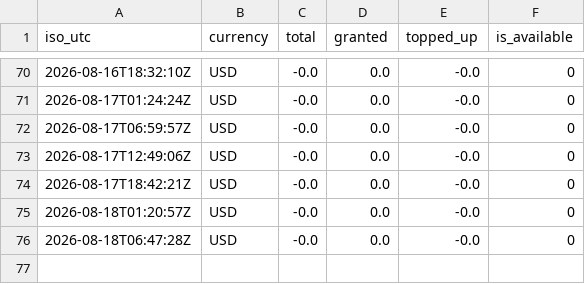
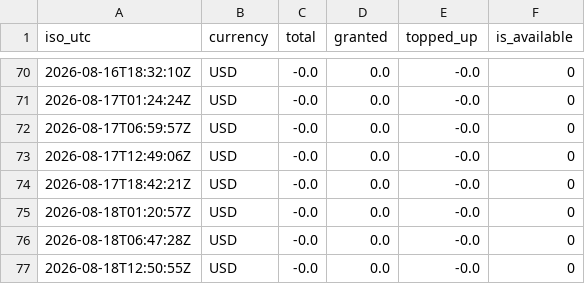
Before and after one commit to rocketcodecl/deepseek-usage-monitor, a CSV file: data/balance_history.csv, drawn as a sheet; only a part is shown, gaps mark what is left out; the diff names each change by its address in the sheet, - before the commit and + after, or states it on an @@ line.

```diff
--- a/data/balance_history.csv
+++ b/data/balance_history.csv
+row 77: 2026-08-18T12:50:55Z | USD | -0.0 | 0.0 | -0.0 | 0
```
